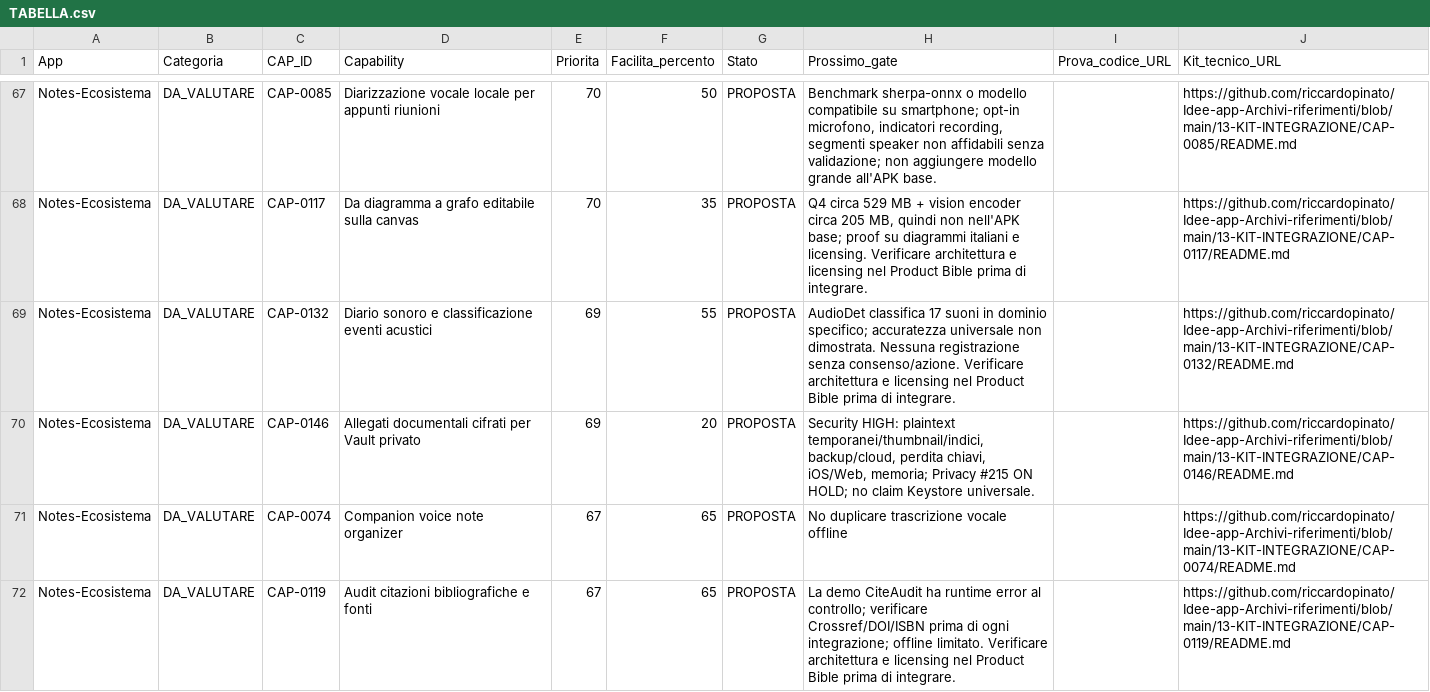
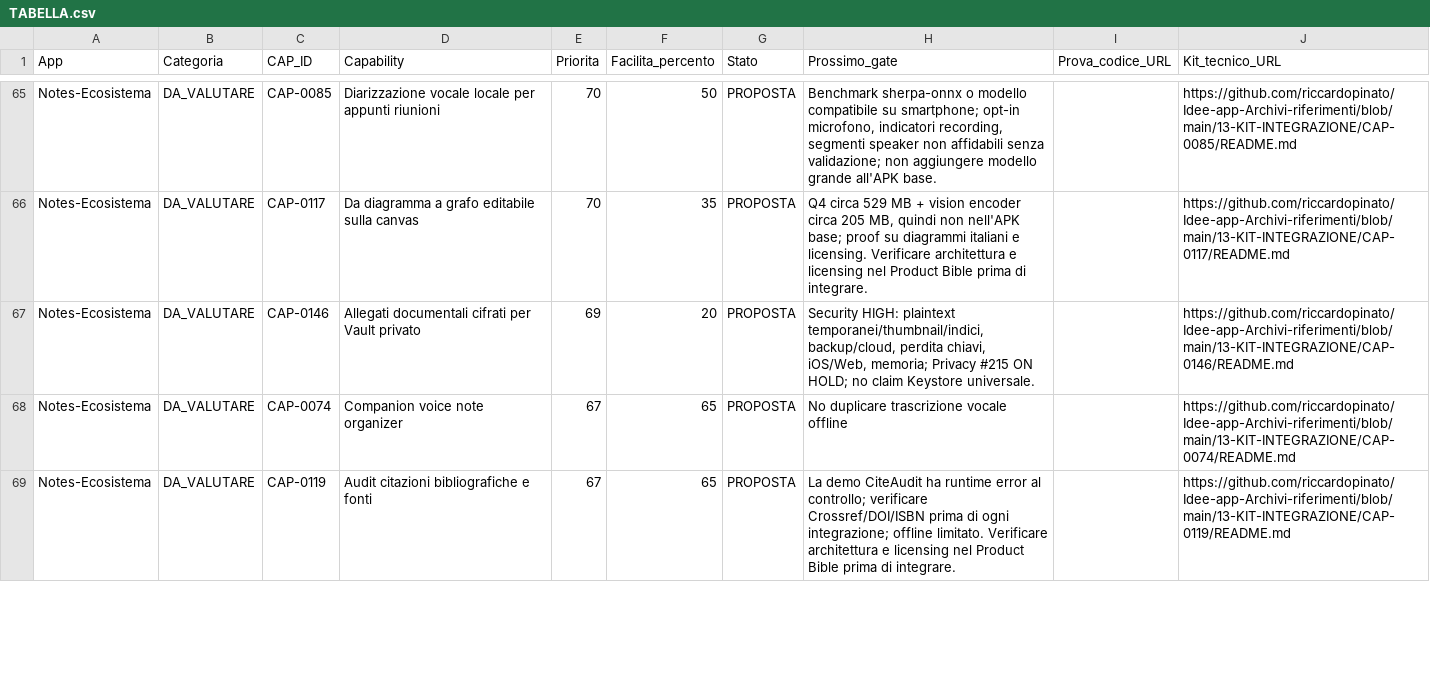
Before and after one commit to riccardopinato/Idee-app-Archivi-riferimenti, a CSV file: 12-CAPABILITY-E-IMPLEMENTAZIONI/PER_APP/Notes-Ecosistema/TABELLA.csv, drawn as a sheet; only a part is shown, gaps mark what is left out; the diff covers the shown part only.

Commit message:
docs(catalog): audit all 160 CAP and 385 app links, refresh evidence-scoped values (#37)
* feat(catalog): evidence-gated full 160 CAP and 385 app-link ML10 rescore generator

* ci(catalog): one-shot gated branch generator for full capability audit

* docs(catalog): regenerate complete 160 CAP / 385 app-link audited views

* chore(catalog): remove temporary one-shot regeneration workflow after verified audit

* docs(catalog): link full ML10 evidence audit and P1–P3 reference engines

* docs(catalog): link full ML10 evidence audit and P1–P3 reference engines

* docs(catalog): link full ML10 evidence audit and P1–P3 reference engines

---------

Co-authored-by: github-actions[bot] <41898282+github-actions[bot]@users.noreply.github.com>

```diff
--- a/12-CAPABILITY-E-IMPLEMENTAZIONI/PER_APP/Notes-Ecosistema/TABELLA.csv
+++ b/12-CAPABILITY-E-IMPLEMENTAZIONI/PER_APP/Notes-Ecosistema/TABELLA.csv
@@ -68,3 +66,2 @@ Notes-Ecosistema,DA_VALUTARE,CAP-0085,Diarizzazione vocale locale per appunti ri
 Notes-Ecosistema,DA_VALUTARE,CAP-0117,Da diagramma a grafo editabile sulla canvas,70,35,PROPOSTA,"Q4 circa 529 MB + vision encoder circa 205 MB, quindi non nell'APK base; proof su diagrammi italiani e licensing. Verificare architettura e licensing nel Product Bible prima di integrare.",,https://github.com/riccardopinato/Idee-app-Archivi-riferimenti/blob/main/13-KIT-INTEGRAZIONE/CAP-0117/README.md
-Notes-Ecosistema,DA_VALUTARE,CAP-0132,Diario sonoro e classificazione eventi acustici,69,55,PROPOSTA,AudioDet classifica 17 suoni in dominio specifico; accuratezza universale non dimostrata. Nessuna registrazione senza consenso/azione. Verificare architettura e licensing nel Product Bible prima di integrare.,,https://github.com/riccardopinato/Idee-app-Archivi-riferimenti/blob/main/13-KIT-INTEGRAZIONE/CAP-0132/README.md
 Notes-Ecosistema,DA_VALUTARE,CAP-0146,Allegati documentali cifrati per Vault privato,69,20,PROPOSTA,"Security HIGH: plaintext temporanei/thumbnail/indici, backup/cloud, perdita chiavi, iOS/Web, memoria; Privacy #215 ON HOLD; no claim Keystore universale.",,https://github.com/riccardopinato/Idee-app-Archivi-riferimenti/blob/main/13-KIT-INTEGRAZIONE/CAP-0146/README.md
```
Also changed, not shown: 4 added rows, 3 removed rows and 7 edited cells elsewhere in this file, 12-CAPABILITY-E-IMPLEMENTAZIONI/PER_APP/Agenda-per-Anna/TABELLA.csv, 12-CAPABILITY-E-IMPLEMENTAZIONI/PER_APP/Battery_Guard/TABELLA.csv, 46 other files.
